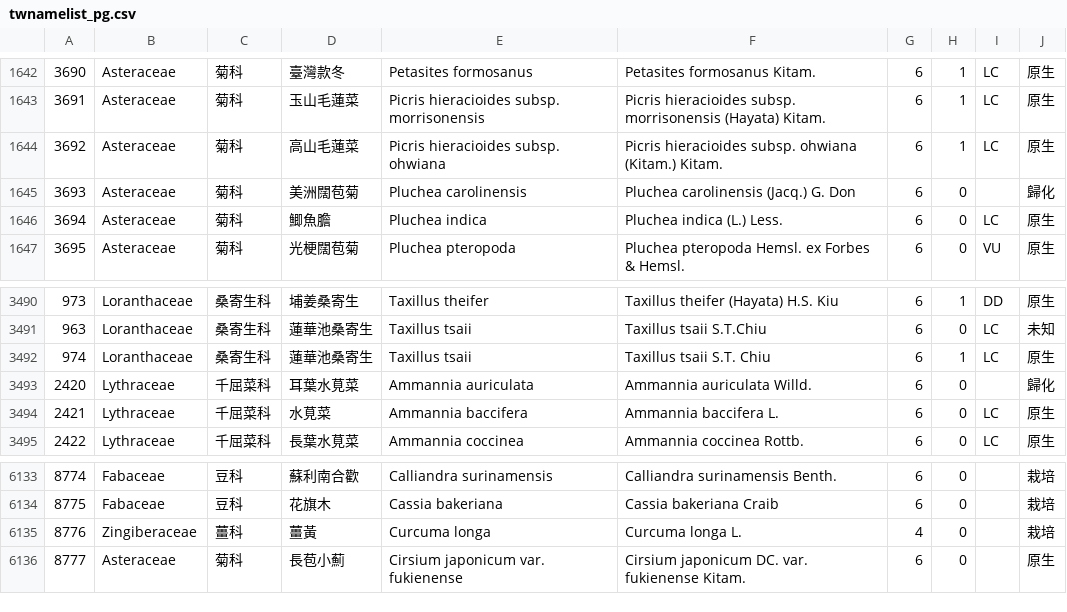
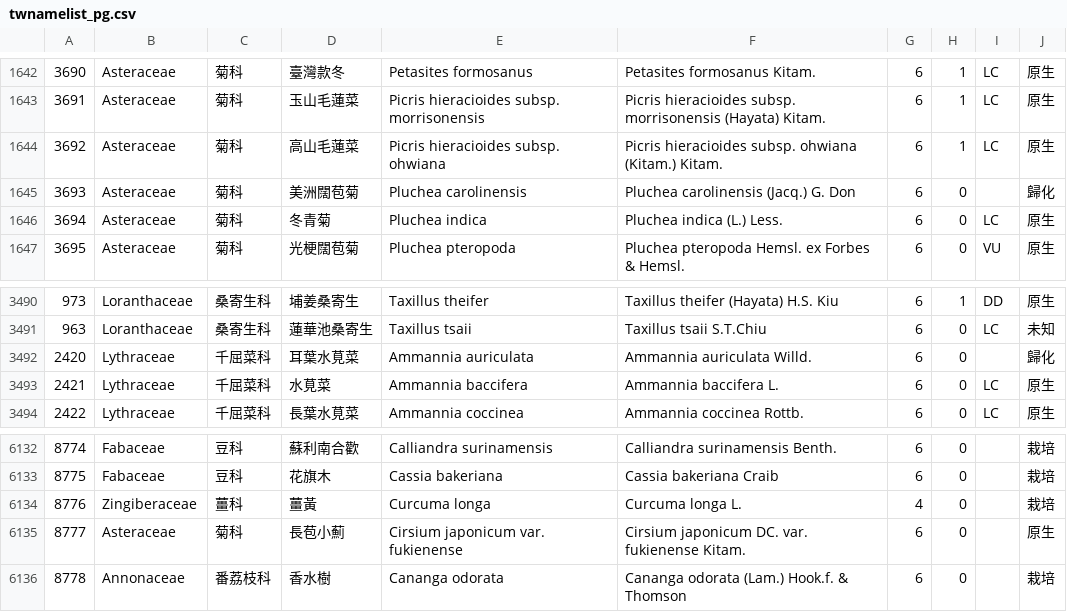
Before and after one commit to TaiBON/checklister, a CSV file: data/twnamelist_pg.csv, drawn as a sheet; only a part is shown, gaps mark what is left out.

```diff
--- a/data/twnamelist_pg.csv
+++ b/data/twnamelist_pg.csv
@@ -1645,3 +1645,3 @@
 3693|Asteraceae|菊科|美洲闊苞菊|Pluchea carolinensis|Pluchea carolinensis (Jacq.) G. Don|6|0||歸化
-3694|Asteraceae|菊科|鯽魚膽|Pluchea indica|Pluchea indica (L.) Less.|6|0|LC|原生
+3694|Asteraceae|菊科|冬青菊|Pluchea indica|Pluchea indica (L.) Less.|6|0|LC|原生
 3695|Asteraceae|菊科|光梗闊苞菊|Pluchea pteropoda|Pluchea pteropoda Hemsl. ex Forbes & Hemsl.|6|0|VU|原生
@@ -3491,3 +3491,2 @@
 963|Loranthaceae|桑寄生科|蓮華池桑寄生|Taxillus tsaii|Taxillus tsaii S.T.Chiu|6|0|LC|未知
-974|Loranthaceae|桑寄生科|蓮華池桑寄生|Taxillus tsaii|Taxillus tsaii S.T. Chiu|6|1|LC|原生
 2420|Lythraceae|千屈菜科|耳葉水莧菜|Ammannia auriculata|Ammannia auriculata Willd.|6|0||歸化
@@ -6136 +6135,2 @@
 8777|Asteraceae|菊科|長苞小薊|Cirsium japonicum var. fukienense|Cirsium japonicum DC. var. fukienense Kitam.|6|0||原生
+8778|Annonaceae|番荔枝科|香水樹|Cananga odorata|Cananga odorata (Lam.) Hook.f. & Thomson|6|0||栽培
```
Also changed, not shown: 3 other files.
